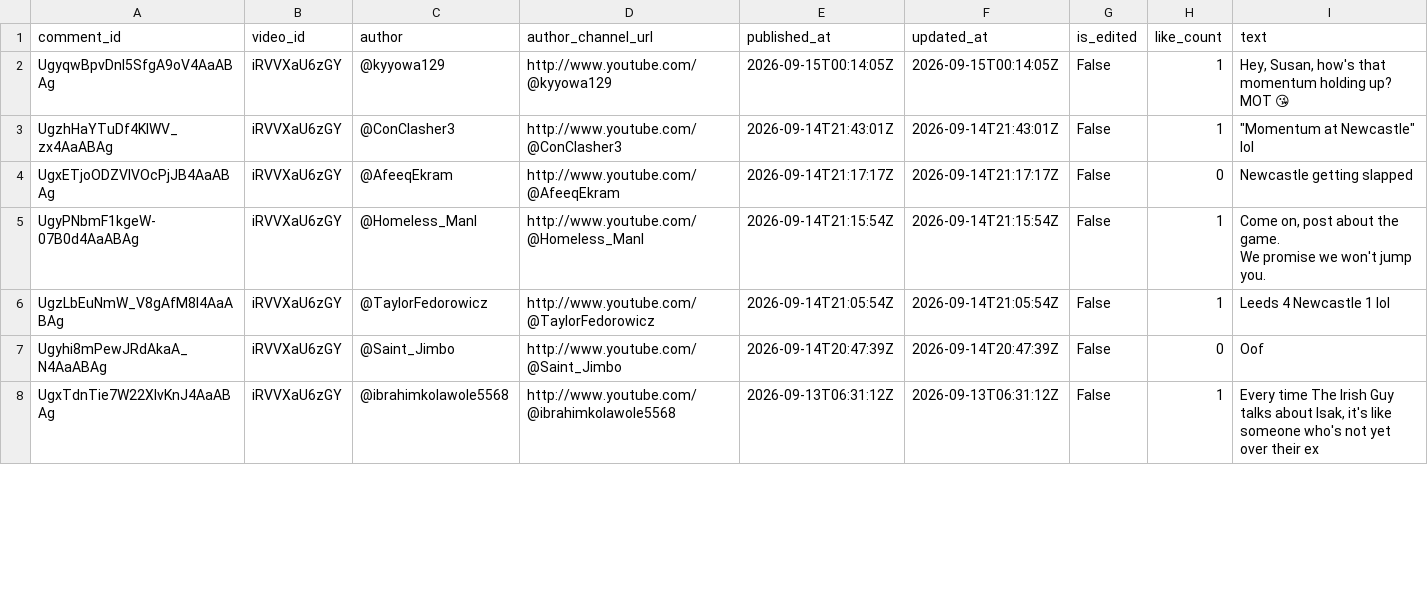
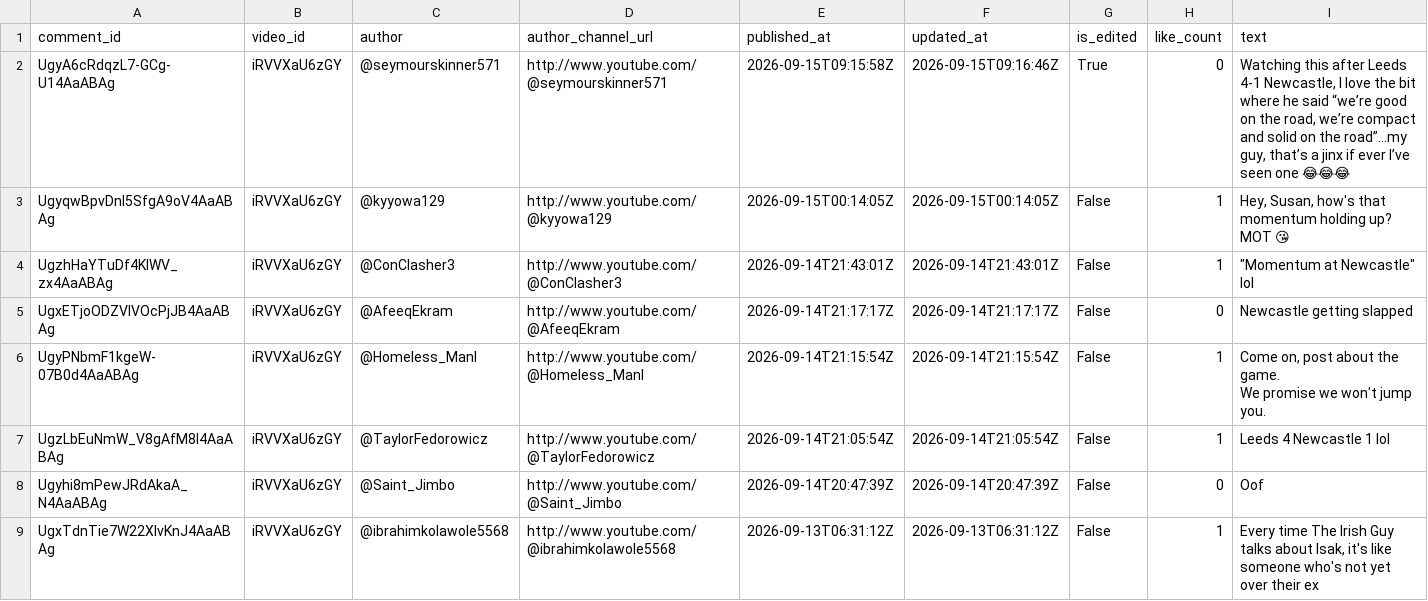
Before and after one commit to AviBomb/premier-league-predictions-tracker, a CSV file: data/sample_comments_gw4.csv, drawn as a sheet; only a part is shown.

```diff
--- a/data/sample_comments_gw4.csv
+++ b/data/sample_comments_gw4.csv
@@ -1,2 +1,3 @@
 comment_id,video_id,author,author_channel_url,published_at,updated_at,is_edited,like_count,text
+UgyA6cRdqzL7-GCg-U14AaABAg,iRVVXaU6zGY,@seymourskinner571,http://www.youtube.com/@seymourskinner571,2026-09-15T09:15:58Z,2026-09-15T09:16:46Z,True,0,"Watching this after Leeds 4-1 Newcastle, I love the bit where he said “we’re good on the road, we’re compact  and solid on the road”…my guy, that’s a jinx if ever I’ve seen one 😂😂😂"
 UgyqwBpvDnl5SfgA9oV4AaABAg,iRVVXaU6zGY,@kyyowa129,http://www.youtube.com/@kyyowa129,2026-09-15T00:14:05Z,2026-09-15T00:14:05Z,False,1,"Hey, Susan, how's that momentum holding up? MOT 😘"
```
Also changed, not shown: exports/GW4_Parsed_Predictions.csv, 4 other files.
